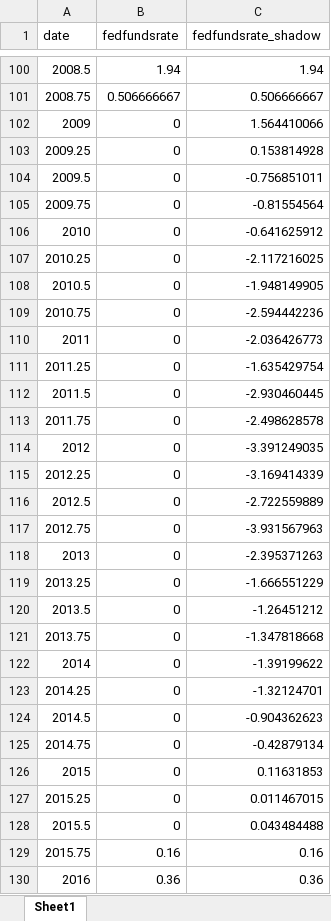
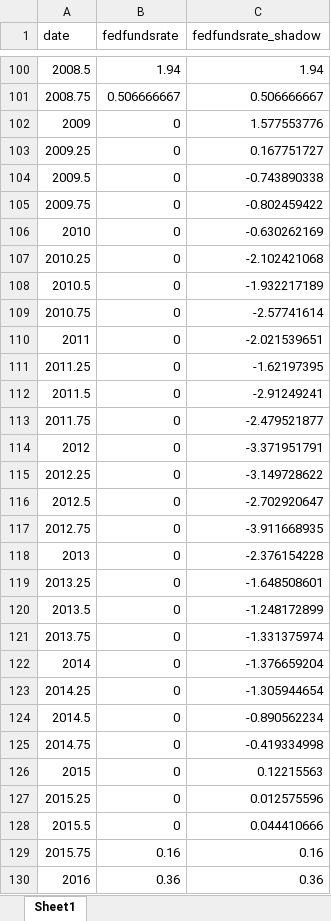
Before and after one commit to callumjones/shadow-rate, an Excel workbook: exhibits/shadowrate.xlsx, sheet Sheet1, drawn as a sheet; only a part is shown, gaps mark what is left out; values as stored, in another font and other column widths than the file's, no borders; the diff covers the shown part only; the diff names each change by its address in the sheet, - before the commit and + after, or states it on an @@ line.

Commit message:
Update Shadow Rate with Latest Data

```diff
--- a/exhibits/shadowrate.xlsx (sheet Sheet1)
+++ b/exhibits/shadowrate.xlsx (sheet Sheet1)
-C102 (fedfundsrate_shadow): 1.564410066
+C102 (fedfundsrate_shadow): 1.577553776
-C103 (fedfundsrate_shadow): 0.153814928
+C103 (fedfundsrate_shadow): 0.167751727
-C104 (fedfundsrate_shadow): -0.756851011
+C104 (fedfundsrate_shadow): -0.743890338
-C105 (fedfundsrate_shadow): -0.81554564
+C105 (fedfundsrate_shadow): -0.802459422
-C106 (fedfundsrate_shadow): -0.641625912
+C106 (fedfundsrate_shadow): -0.630262169
-C107 (fedfundsrate_shadow): -2.117216025
+C107 (fedfundsrate_shadow): -2.102421068
-C108 (fedfundsrate_shadow): -1.948149905
+C108 (fedfundsrate_shadow): -1.932217189
-C109 (fedfundsrate_shadow): -2.594442236
+C109 (fedfundsrate_shadow): -2.57741614
-C110 (fedfundsrate_shadow): -2.036426773
+C110 (fedfundsrate_shadow): -2.021539651
-C111 (fedfundsrate_shadow): -1.635429754
+C111 (fedfundsrate_shadow): -1.62197395
-C112 (fedfundsrate_shadow): -2.930460445
+C112 (fedfundsrate_shadow): -2.91249241
-C113 (fedfundsrate_shadow): -2.498628578
+C113 (fedfundsrate_shadow): -2.479521877
-C114 (fedfundsrate_shadow): -3.391249035
+C114 (fedfundsrate_shadow): -3.371951791
-C115 (fedfundsrate_shadow): -3.169414339
+C115 (fedfundsrate_shadow): -3.149728622
-C116 (fedfundsrate_shadow): -2.722559889
+C116 (fedfundsrate_shadow): -2.702920647
-C117 (fedfundsrate_shadow): -3.931567963
+C117 (fedfundsrate_shadow): -3.911668935
-C118 (fedfundsrate_shadow): -2.395371263
+C118 (fedfundsrate_shadow): -2.376154228
-C119 (fedfundsrate_shadow): -1.666551229
+C119 (fedfundsrate_shadow): -1.648508601
-C120 (fedfundsrate_shadow): -1.26451212
+C120 (fedfundsrate_shadow): -1.248172899
-C121 (fedfundsrate_shadow): -1.347818668
+C121 (fedfundsrate_shadow): -1.331375974
-C122 (fedfundsrate_shadow): -1.39199622
+C122 (fedfundsrate_shadow): -1.376659204
-C123 (fedfundsrate_shadow): -1.32124701
+C123 (fedfundsrate_shadow): -1.305944654
-C124 (fedfundsrate_shadow): -0.904362623
+C124 (fedfundsrate_shadow): -0.890562234
-C125 (fedfundsrate_shadow): -0.42879134
+C125 (fedfundsrate_shadow): -0.419334998
-C126 (fedfundsrate_shadow): 0.11631853
+C126 (fedfundsrate_shadow): 0.12215563
-C127 (fedfundsrate_shadow): 0.011467015
+C127 (fedfundsrate_shadow): 0.012575596
-C128 (fedfundsrate_shadow): 0.043484488
+C128 (fedfundsrate_shadow): 0.044410666
```
Also changed, not shown: 8 edited cells elsewhere in this sheet, 3 other files.
